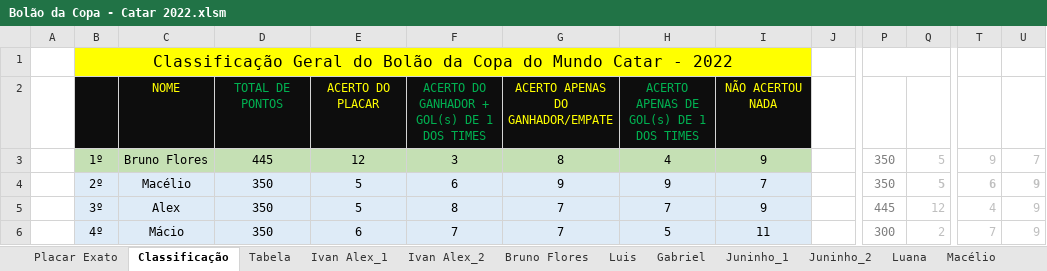
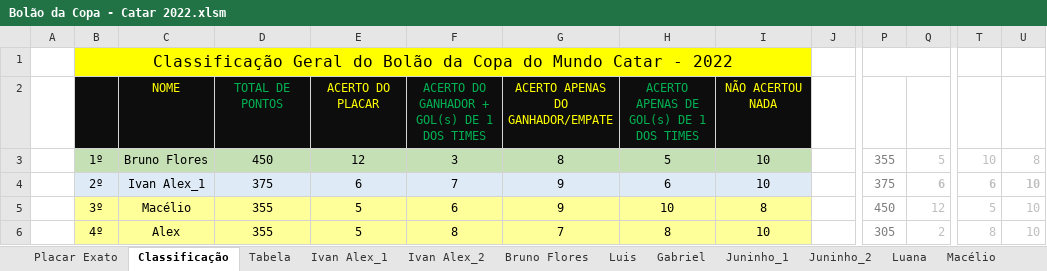
Before and after one commit to IvanIndaia/bolao, an Excel workbook: docs/Bolão da Copa - Catar 2022.xlsm, sheet Classificação, drawn as a sheet; only a part is shown, gaps mark what is left out; values as stored, in another font and other column widths than the file's, no borders; charts and pictures not drawn; the diff covers the shown part only; the diff names each change by its address in the sheet, - before the commit and + after, or states it on an @@ line.

```diff
--- a/docs/Bolão da Copa - Catar 2022.xlsm (sheet Classificação)
+++ b/docs/Bolão da Copa - Catar 2022.xlsm (sheet Classificação)
-D3: 445
+D3: 450
-H3: 4
+H3: 5
-I3: 9
+I3: 10
-P3: 350
+P3: 355
-T3: 9
+T3: 10
-U3: 7
+U3: 8
-C4: Macélio
+C4: Ivan Alex_1
-D4: 350
+D4: 375
-E4: 5
+E4: 6
-F4: 6
+F4: 7
-H4: 9
+H4: 6
-I4: 7
+I4: 10
-P4: 350
+P4: 375
-Q4: 5
+Q4: 6
-U4:U6: 9
+U4:U6: 10
-B5:I6 fill: #DEEBF7
+B5:I6 fill: #FFFF99
-C5: Alex
+C5: Macélio
-D5:D6: 350
+D5:D6: 355
-F5: 8
+F5: 6
-G5: 7
+G5: 9
-H5: 7
+H5: 10
-I5: 9
+I5: 8
-P5: 445
+P5: 450
-T5: 4
+T5: 5
-C6: Mácio
+C6: Alex
-E6: 6
+E6: 5
-F6: 7
+F6: 8
-H6: 5
+H6: 8
-I6: 11
+I6: 10
-P6: 300
+P6: 305
-T6: 7
+T6: 8
```
Also changed, not shown: 3 added rows, 147 edited cells and cell formats elsewhere in this sheet, sheet Placar Exato, sheet Ivan Alex_1, sheet Luana, sheet Tabela, sheet Joseir_2, sheet Luis, 19 more sheets, hidden cells, charts or pictures, 1 other file.
